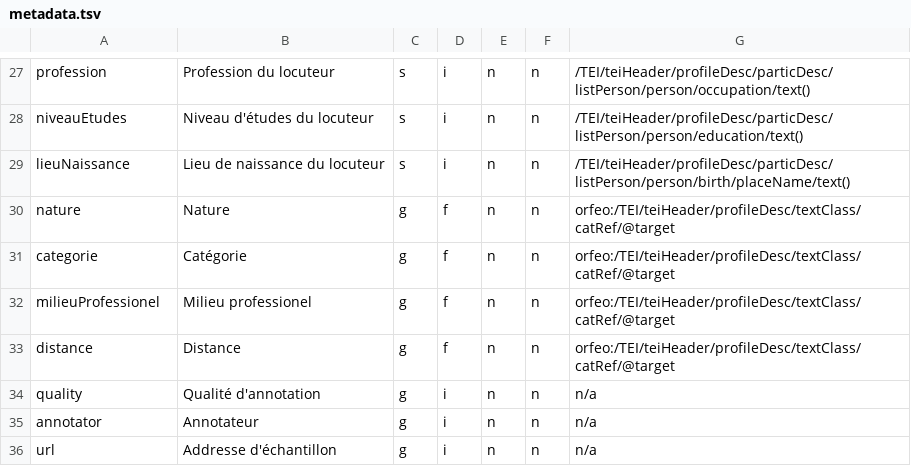
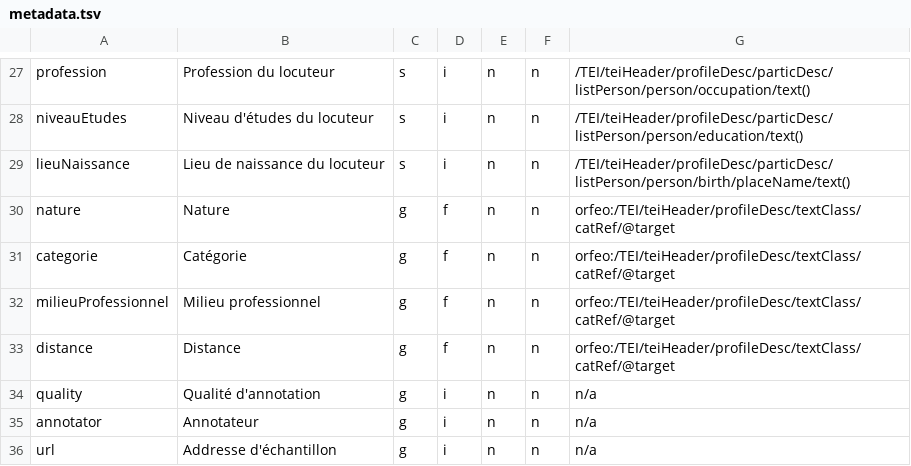
Before and after one commit to clement-plancq/orfeo-metadata, a TSV file: data/metadata.tsv, drawn as a sheet; only a part is shown, gaps mark what is left out.

Commit message:
For taxonomic metadata, accept some keys found in data that were not in the original definitions.

```diff
--- a/data/metadata.tsv
+++ b/data/metadata.tsv
@@ -31,3 +31,3 @@ nature	Nature	g	f	n	n	orfeo:/TEI/teiHeader/profileDesc/textClass/catRef/@target
 categorie	Catégorie	g	f	n	n	orfeo:/TEI/teiHeader/profileDesc/textClass/catRef/@target
-milieuProfessionel	Milieu professionel	g	f	n	n	orfeo:/TEI/teiHeader/profileDesc/textClass/catRef/@target
+milieuProfessionnel	Milieu professionnel	g	f	n	n	orfeo:/TEI/teiHeader/profileDesc/textClass/catRef/@target
 distance	Distance	g	f	n	n	orfeo:/TEI/teiHeader/profileDesc/textClass/catRef/@target
```
Also changed, not shown: 1 other file.
